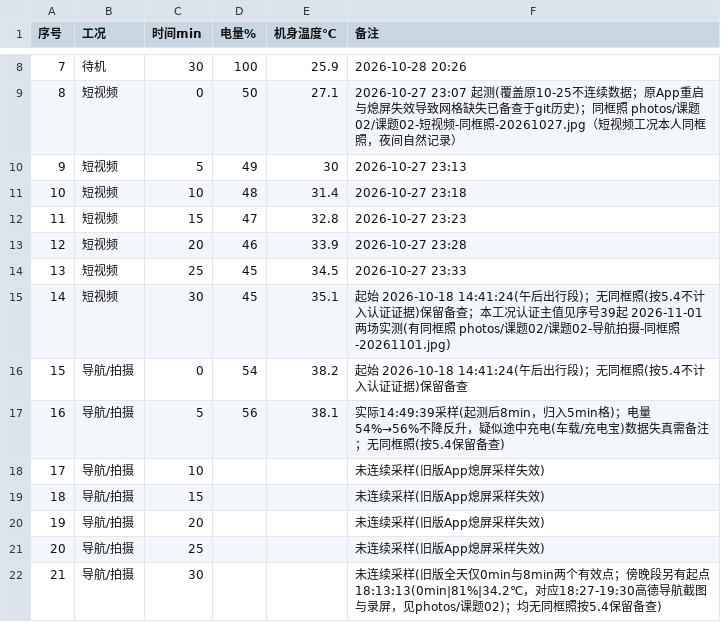
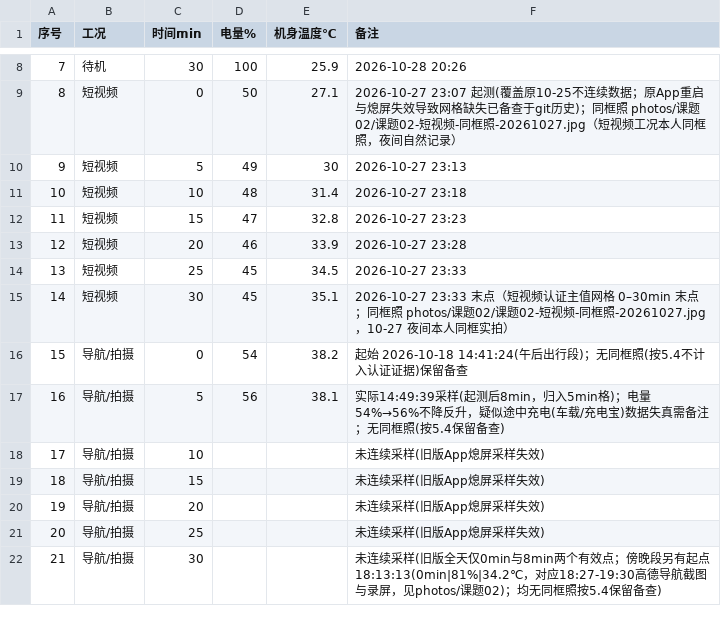
Before and after one commit to W137191/ICEC-2026-0183-ZhangJunming, a CSV file: 01-Field-Discovery/raw_data/课题02-手机发热/发热掉电原始记录.csv, drawn as a sheet; only a part is shown, gaps mark what is left out.

Commit message:
fix: 课题02 CSV 序号14 备注误串导航/拍摄内容，已更正为短视频认证主值说明

```diff
--- a/01-Field-Discovery/raw_data/课题02-手机发热/发热掉电原始记录.csv
+++ b/01-Field-Discovery/raw_data/课题02-手机发热/发热掉电原始记录.csv
@@ -14,3 +14,3 @@
 13,短视频,25,45,34.5,2026-10-27 23:33
-14,短视频,30,45,35.1,起始 2026-10-18 14:41:24(午后出行段)；无同框照(按5.4不计入认证证据)保留备查；本工况认证主值见序号39起 2026-11-01 两场实测(有同框照 photos/课题02/课题02-导航拍摄-同框照-20261101.jpg)
+14,短视频,30,45,35.1,2026-10-27 23:33 末点（短视频认证主值网格 0–30min 末点；同框照 photos/课题02/课题02-短视频-同框照-20261027.jpg，10-27 夜间本人同框实拍）
 15,导航/拍摄,0,54,38.2,起始 2026-10-18 14:41:24(午后出行段)；无同框照(按5.4不计入认证证据)保留备查
```
